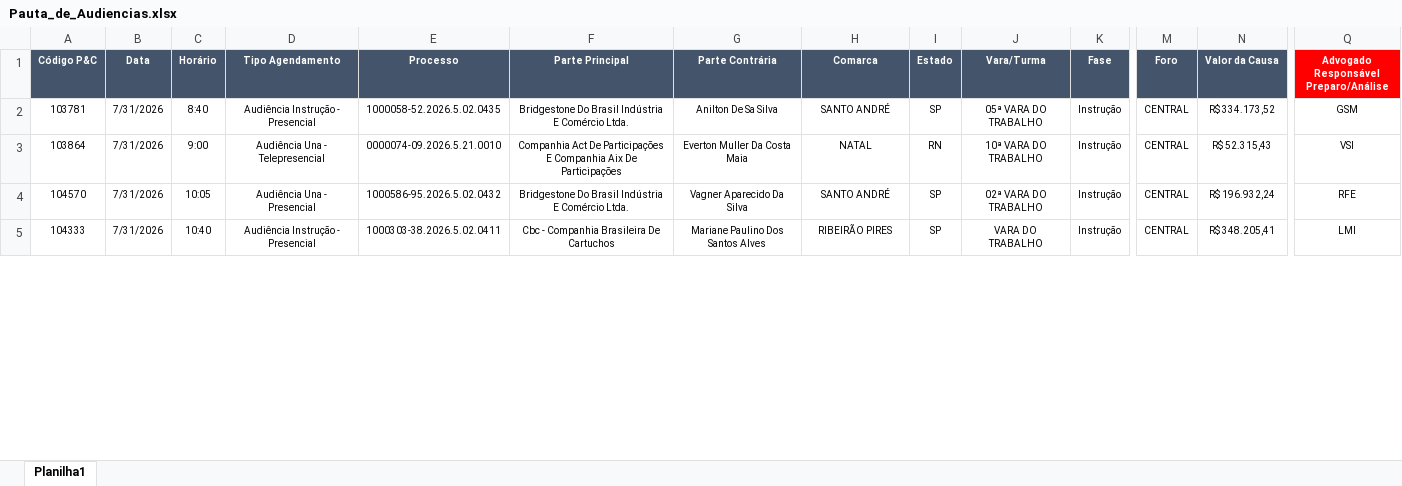
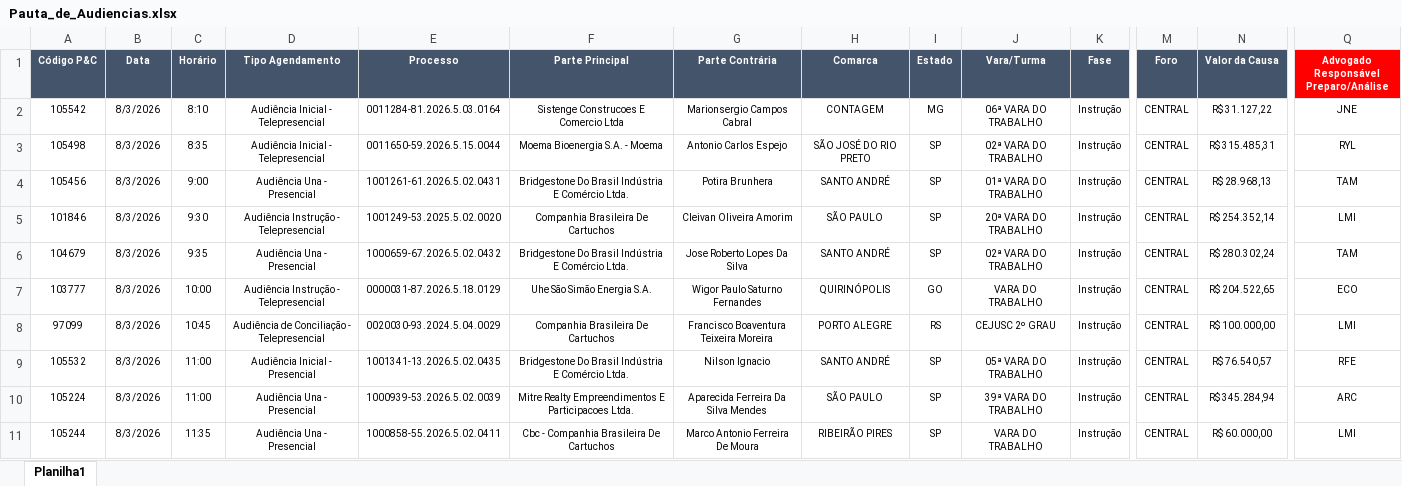
Before and after one commit to peixotoecury/dashboard-juridico, an Excel workbook: Pauta_de_Audiencias.xlsx, sheet Planilha1, drawn as a sheet; only a part is shown, gaps mark what is left out; values as stored, in another font and other column widths than the file's, no borders; removed rows and columns are numbered as before the commit, all else as after; rows hold the shown columns only; the diff covers the shown part only; the diff names each change by its address in the sheet, - before the commit and + after, or states it on an @@ line.

Commit message:
Audiências: sync 2026-08-03 — Pauta de Audiências.xlsx

```diff
--- a/Pauta_de_Audiencias.xlsx (sheet Planilha1)
+++ b/Pauta_de_Audiencias.xlsx (sheet Planilha1)
+row 2: 105542 | 8/3/2026 | 8:10 | Audiência Inicial - Telepresencial | 0011284-81.2026.5.03.0164 | Sistenge Construcoes E Comercio Ltda | Marionsergio Campos Cabral | CONTAGEM | MG | 06ª VARA DO TRABALHO | Instrução | CENTRAL | R$ 31.127,22 | JNE
+row 3: 105498 | 8/3/2026 | 8:35 | Audiência Inicial - Telepresencial | 0011650-59.2026.5.15.0044 | Moema Bioenergia S.A. - Moema | Antonio Carlos Espejo | SÃO JOSÉ DO RIO PRETO | SP | 02ª VARA DO TRABALHO | Instrução | CENTRAL | R$ 315.485,31 | RYL
-A4 (Código P&C): 103781
+A4 (Código P&C): 105456
-B4 (Data): 7/31/2026
+B4 (Data): 8/3/2026
-C4 (Horário): 8:40
+C4 (Horário): 9:00
-D4 (Tipo Agendamento): Audiência Instrução - Presencial
+D4 (Tipo Agendamento): Audiência Una - Presencial
-E4 (Processo): 1000058-52.2026.5.02.0435
+E4 (Processo): 1001261-61.2026.5.02.0431
-G4 (Parte Contrária): Anilton De Sa Silva
+G4 (Parte Contrária): Potira Brunhera
-J4 (Vara/Turma): 05ª VARA DO TRABALHO
+J4 (Vara/Turma): 01ª VARA DO TRABALHO
-N4 (Valor da Causa): R$ 334.173,52
+N4 (Valor da Causa): R$ 28.968,13
-Q4: GSM
+Q4: TAM
-row 3: 103864 | 7/31/2026 | 9:00 | Audiência Una - Telepresencial | 0000074-09.2026.5.21.0010 | Companhia Act De Participações E Companhia Aix De Participações | Everton Muller Da Costa Maia | NATAL | RN | 10ª VARA DO TRABALHO | Instrução | CENTRAL | R$ 52.315,43 | VSI
+row 5: 101846 | 8/3/2026 | 9:30 | Audiência Instrução - Telepresencial | 1001249-53.2025.5.02.0020 | Companhia Brasileira De Cartuchos | Cleivan Oliveira Amorim | SÃO PAULO | SP | 20ª VARA DO TRABALHO | Instrução | CENTRAL | R$ 254.352,14 | LMI
+row 6: 104679 | 8/3/2026 | 9:35 | Audiência Una - Presencial | 1000659-67.2026.5.02.0432 | Bridgestone Do Brasil Indústria E Comércio Ltda. | Jose Roberto Lopes Da Silva | SANTO ANDRÉ | SP | 02ª VARA DO TRABALHO | Instrução | CENTRAL | R$ 280.302,24 | TAM
+row 7: 103777 | 8/3/2026 | 10:00 | Audiência Instrução - Telepresencial | 0000031-87.2026.5.18.0129 | Uhe São Simão Energia S.A. | Wigor Paulo Saturno Fernandes | QUIRINÓPOLIS | GO | VARA DO TRABALHO | Instrução | CENTRAL | R$ 204.522,65 | ECO
+row 8: 97099 | 8/3/2026 | 10:45 | Audiência de Conciliação - Telepresencial | 0020030-93.2024.5.04.0029 | Companhia Brasileira De Cartuchos | Francisco Boaventura Teixeira Moreira | PORTO ALEGRE | RS | CEJUSC 2º GRAU | Instrução | CENTRAL | R$ 100.000,00 | LMI
-A9 (Código P&C): 104570
+A9 (Código P&C): 105532
-B9 (Data): 7/31/2026
+B9 (Data): 8/3/2026
-C9 (Horário): 10:05
+C9 (Horário): 11:00
-D9 (Tipo Agendamento): Audiência Una - Presencial
+D9 (Tipo Agendamento): Audiência Inicial - Presencial
-E9 (Processo): 1000586-95.2026.5.02.0432
+E9 (Processo): 1001341-13.2026.5.02.0435
-G9 (Parte Contrária): Vagner Aparecido Da Silva
+G9 (Parte Contrária): Nilson Ignacio
-J9 (Vara/Turma): 02ª VARA DO TRABALHO
+J9 (Vara/Turma): 05ª VARA DO TRABALHO
-N9 (Valor da Causa): R$ 196.932,24
+N9 (Valor da Causa): R$ 76.540,57
+row 10: 105224 | 8/3/2026 | 11:00 | Audiência Una - Presencial | 1000939-53.2026.5.02.0039 | Mitre Realty Empreendimentos E Participacoes Ltda. | Aparecida Ferreira Da Silva Mendes | SÃO PAULO | SP | 39ª VARA DO TRABALHO | Instrução | CENTRAL | R$ 345.284,94 | ARC
-A11 (Código P&C): 104333
+A11 (Código P&C): 105244
-B11 (Data): 7/31/2026
+B11 (Data): 8/3/2026
-C11 (Horário): 10:40
+C11 (Horário): 11:35
-D11 (Tipo Agendamento): Audiência Instrução - Presencial
+D11 (Tipo Agendamento): Audiência Una - Presencial
-E11 (Processo): 1000303-38.2026.5.02.0411
+E11 (Processo): 1000858-55.2026.5.02.0411
-G11 (Parte Contrária): Mariane Paulino Dos Santos Alves
+G11 (Parte Contrária): Marco Antonio Ferreira De Moura
-N11 (Valor da Causa): R$ 348.205,41
+N11 (Valor da Causa): R$ 60.000,00
```
Also changed, not shown: 7 added rows and 5 edited cells elsewhere in this sheet.
